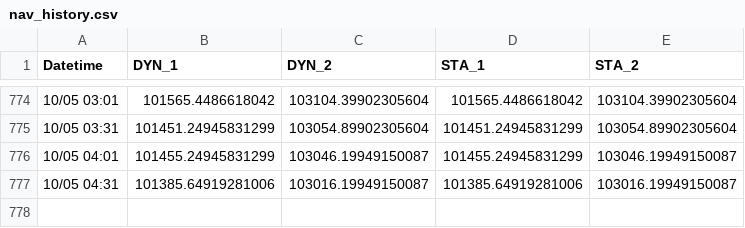
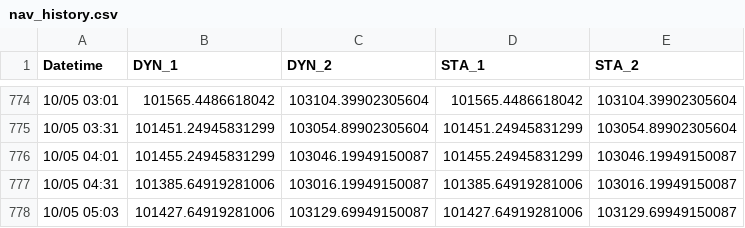
Before and after one commit to kevin987654321/AI_Paper_Trader, a CSV file: data/nav_history.csv, drawn as a sheet; only a part is shown, gaps mark what is left out.

```diff
--- a/data/nav_history.csv
+++ b/data/nav_history.csv
@@ -777 +777,2 @@ Datetime,DYN_1,DYN_2,STA_1,STA_2
 10/05 04:31,101385.64919281006,103016.19949150087,101385.64919281006,103016.19949150087
+10/05 05:03,101427.64919281006,103129.69949150087,101427.64919281006,103129.69949150087
```
Also changed, not shown: 3 other files.
